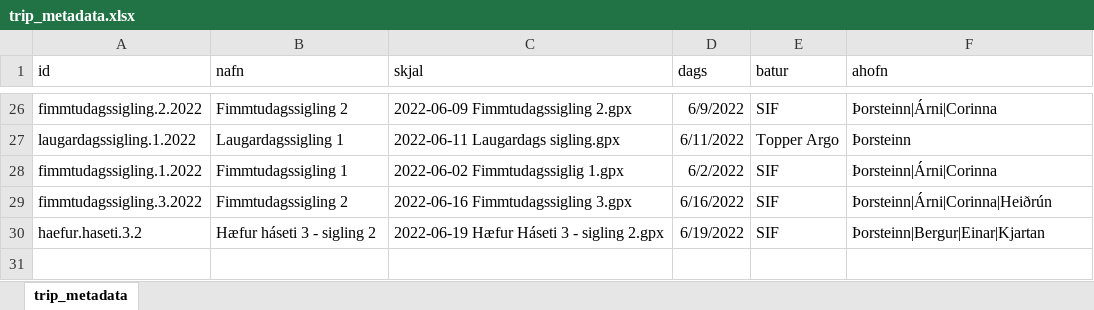
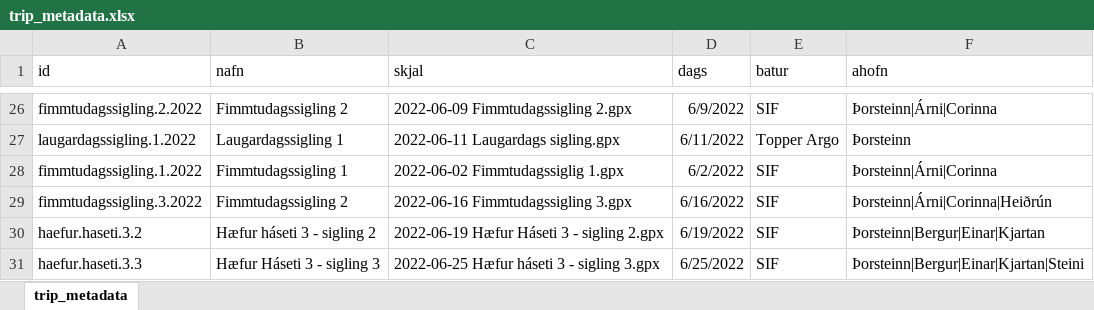
Before and after one commit to ThorsteinnAdalsteins/siglingarGPX, an Excel workbook: trip_metadata.xlsx, sheet trip_metadata, drawn as a sheet; only a part is shown, gaps mark what is left out; values as stored, in another font and other column widths than the file's, no borders; the diff names each change by its address in the sheet, - before the commit and + after, or states it on an @@ line.

```diff
--- a/trip_metadata.xlsx (sheet trip_metadata)
+++ b/trip_metadata.xlsx (sheet trip_metadata)
+row 31: haefur.haseti.3.3 | Hæfur Háseti 3 - sigling 3 | 2022-06-25 Hæfur háseti 3 - sigling 3.gpx | 6/25/2022 | SIF | Þorsteinn|Bergur|Einar|Kjartan|Steini
```
Also changed, not shown: 5 other files.
